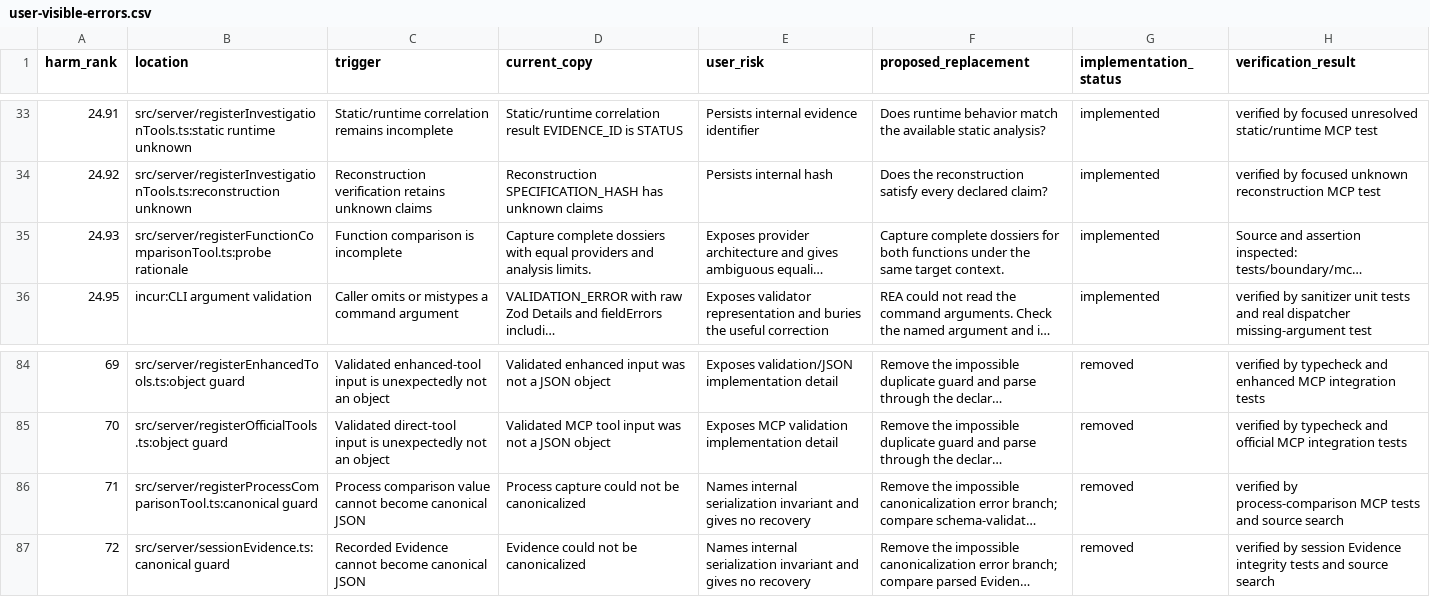
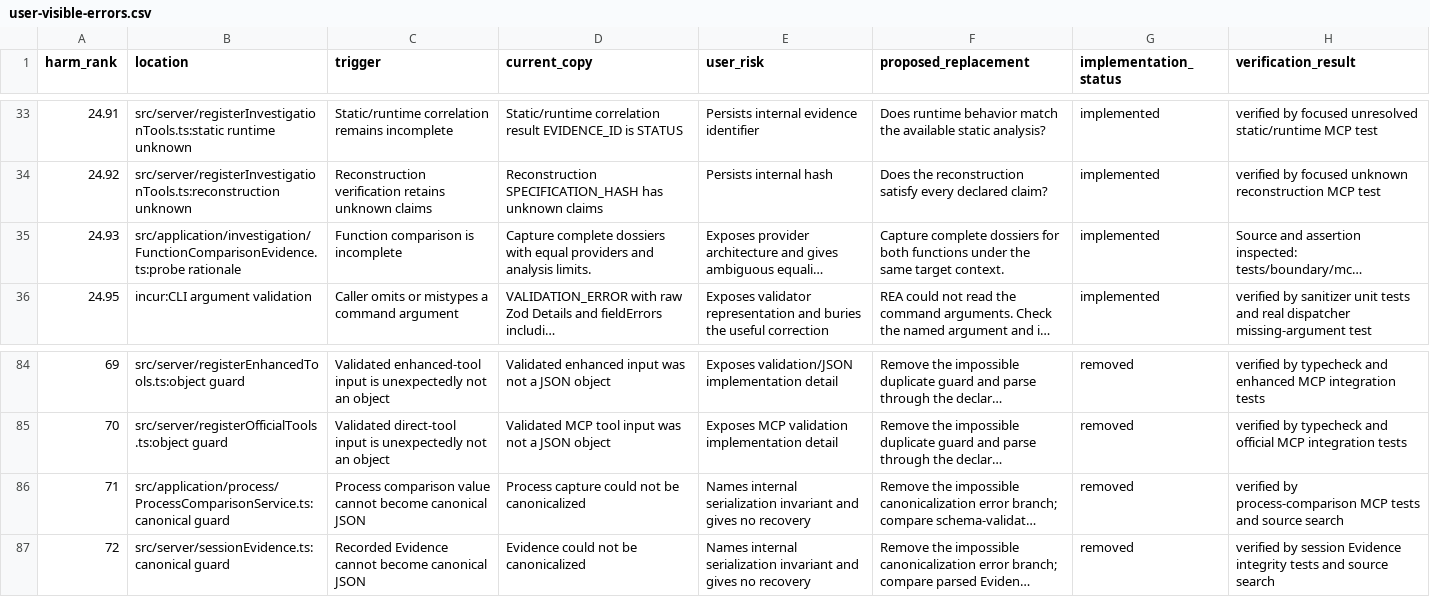
Before and after one commit to cainiao1992/rea, a CSV file: docs/user-visible-errors.csv, drawn as a sheet; only a part is shown, gaps mark what is left out; long unchanged cells end in …; the diff names each change by its address in the sheet, - before the commit and + after, or states it on an @@ line.

Commit message:
refactor(mcp): bind analysis settings and session-derived comparison tools through the shared binding table (#11511)
* refactor(mcp): bind analysis settings tools through the shared binding table and count bespoke registrations

* refactor(mcp): bind inspect_analysis_view through the shared binding table (#11514)

* refactor(javascript): bind JavaScript source analysis in composition (#11467)

* refactor(mcp): bind inspect_analysis_view through the shared binding table

* ci(guards): count typed tool registrations and name each registration owner with its reason

* refactor(mcp): bind session-derived comparison tools through a derived binding kind on the shared table (#11547)

```diff
--- a/docs/user-visible-errors.csv
+++ b/docs/user-visible-errors.csv
-B35 (location): src/server/registerFunctionComparisonTool.ts:probe rationale
+B35 (location): src/application/investigation/FunctionComparisonEvidence.ts:probe rationale
-B86 (location): src/server/registerProcessComparisonTool.ts:canonical guard
+B86 (location): src/application/process/ProcessComparisonService.ts:canonical guard
```
Also changed, not shown: 20 other files.
